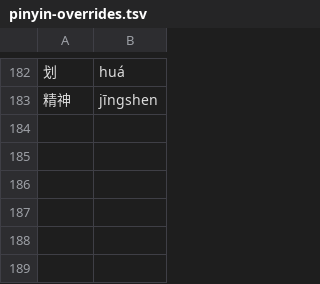
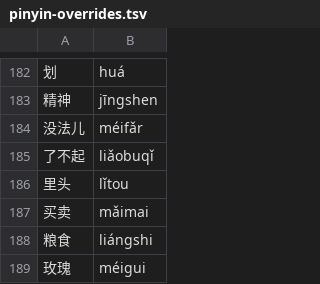
Before and after one commit to alvinyu20/hsk-path, a TSV file: content/pinyin-overrides.tsv, drawn as a sheet; only a part is shown, gaps mark what is left out; the diff names each change by its address in the sheet, - before the commit and + after, or states it on an @@ line.

```diff
--- a/content/pinyin-overrides.tsv
+++ b/content/pinyin-overrides.tsv
+row 184: 没法儿 | méifǎr
+row 185: 了不起 | liǎobuqǐ
+row 186: 里头 | lǐtou
+row 187: 买卖 | mǎimai
+row 188: 粮食 | liángshi
+row 189: 玫瑰 | méigui
```
Also changed, not shown: content/gloss-synonyms.tsv, content/pinyin-reviewed.tsv, 5 other files.
